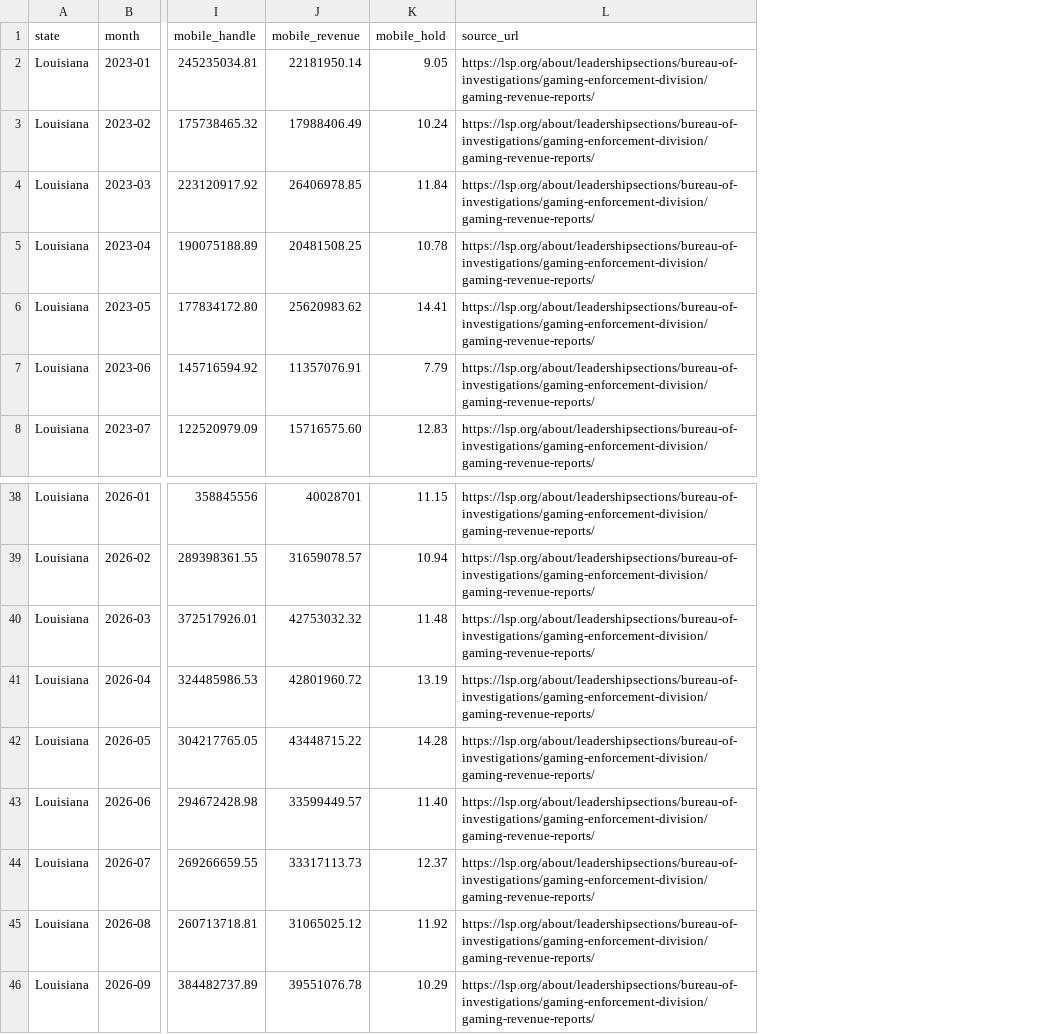
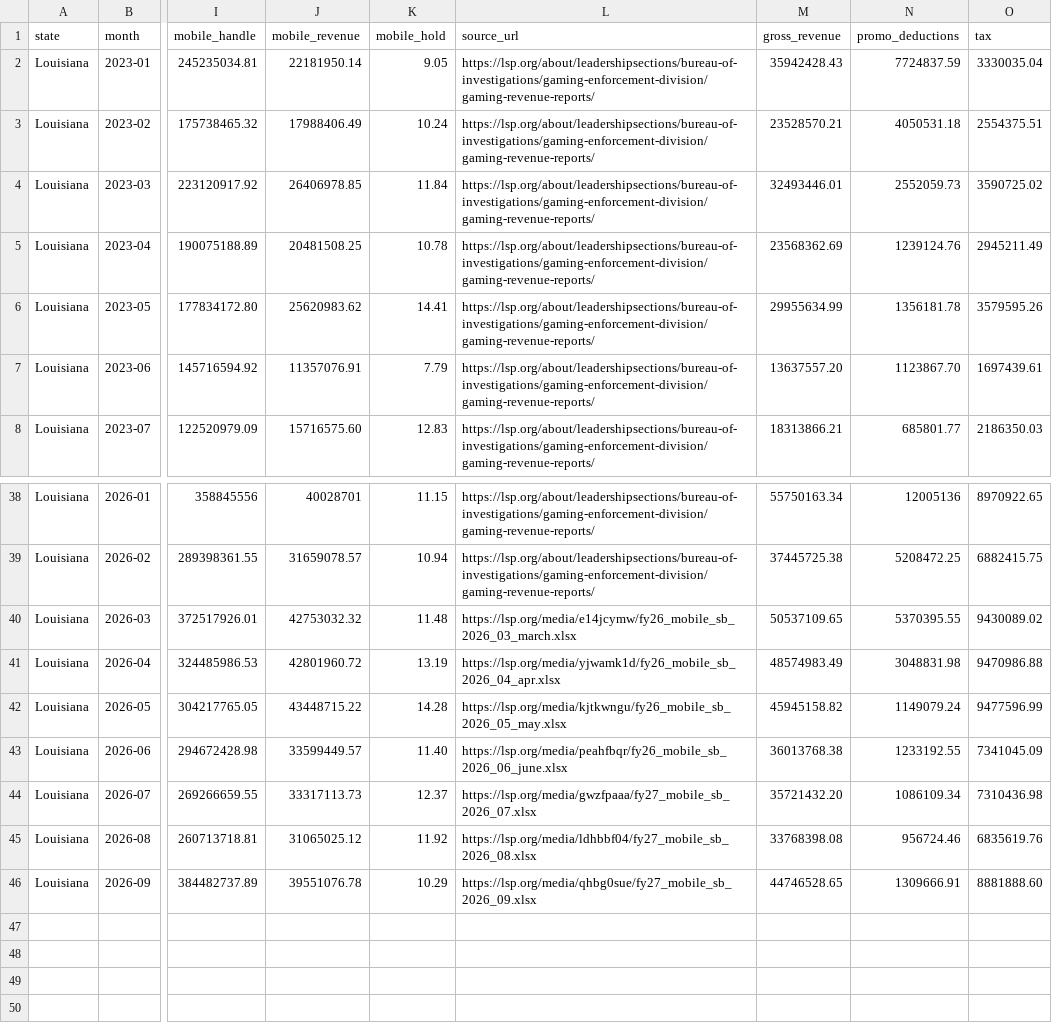
Before and after one commit to mellowpanic/statewager, a CSV file: docs/data/louisiana.csv, drawn as a sheet; only a part is shown, gaps mark what is left out; the diff names each change by its address in the sheet, - before the commit and + after, or states it on an @@ line.

```diff
--- a/docs/data/louisiana.csv
+++ b/docs/data/louisiana.csv
+column M (gross_revenue), rows 2-8: 35942428.43 | 23528570.21 | 32493446.01 | 23568362.69 | 29955634.99 | 13637557.20 | 18313866.21; rows 38-46: 55750163.34 | 37445725.38 | 50537109.65 | 48574983.49 | 45945158.82 | 36013768.38 | 35721432.20 | 33768398.08 | 44746528.65
+column N (promo_deductions), rows 2-8: 7724837.59 | 4050531.18 | 2552059.73 | 1239124.76 | 1356181.78 | 1123867.70 | 685801.77; rows 38-46: 12005136 | 5208472.25 | 5370395.55 | 3048831.98 | 1149079.24 | 1233192.55 | 1086109.34 | 956724.46 | 1309666.91
+column O (tax), rows 2-8: 3330035.04 | 2554375.51 | 3590725.02 | 2945211.49 | 3579595.26 | 1697439.61 | 2186350.03; rows 38-46: 8970922.65 | 6882415.75 | 9430089.02 | 9470986.88 | 9477596.99 | 7341045.09 | 7310436.98 | 6835619.76 | 8881888.60
-L40 (source_url): https://lsp.org/about/leadershipsections/bureau-of-investigations/gaming-enforcement-division/gaming-revenue-reports/
+L40 (source_url): https://lsp.org/media/e14jcymw/fy26_mobile_sb_2026_03_march.xlsx
-L41 (source_url): https://lsp.org/about/leadershipsections/bureau-of-investigations/gaming-enforcement-division/gaming-revenue-reports/
+L41 (source_url): https://lsp.org/media/yjwamk1d/fy26_mobile_sb_2026_04_apr.xlsx
-L42 (source_url): https://lsp.org/about/leadershipsections/bureau-of-investigations/gaming-enforcement-division/gaming-revenue-reports/
+L42 (source_url): https://lsp.org/media/kjtkwngu/fy26_mobile_sb_2026_05_may.xlsx
-L43 (source_url): https://lsp.org/about/leadershipsections/bureau-of-investigations/gaming-enforcement-division/gaming-revenue-reports/
+L43 (source_url): https://lsp.org/media/peahfbqr/fy26_mobile_sb_2026_06_june.xlsx
-L44 (source_url): https://lsp.org/about/leadershipsections/bureau-of-investigations/gaming-enforcement-division/gaming-revenue-reports/
+L44 (source_url): https://lsp.org/media/gwzfpaaa/fy27_mobile_sb_2026_07.xlsx
-L45 (source_url): https://lsp.org/about/leadershipsections/bureau-of-investigations/gaming-enforcement-division/gaming-revenue-reports/
+L45 (source_url): https://lsp.org/media/ldhbbf04/fy27_mobile_sb_2026_08.xlsx
-L46 (source_url): https://lsp.org/about/leadershipsections/bureau-of-investigations/gaming-enforcement-division/gaming-revenue-reports/
+L46 (source_url): https://lsp.org/media/qhbg0sue/fy27_mobile_sb_2026_09.xlsx
```
Also changed, not shown: docs/data/all.csv, docs/data/details/illinois.csv, 32 other files.
